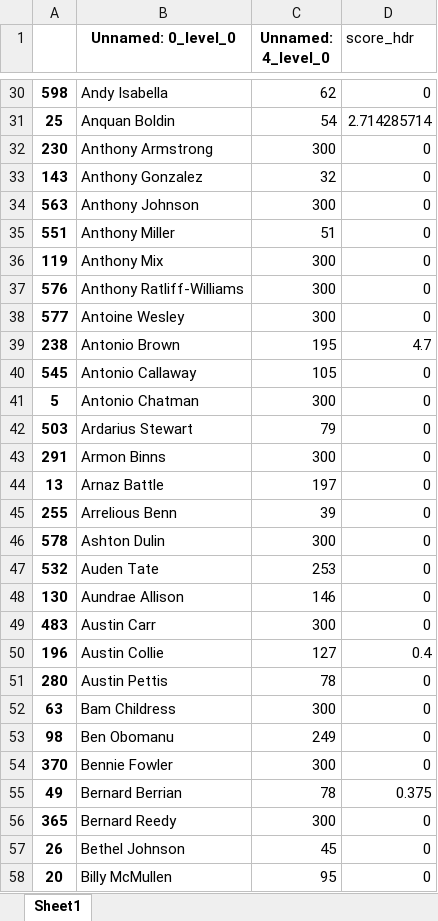
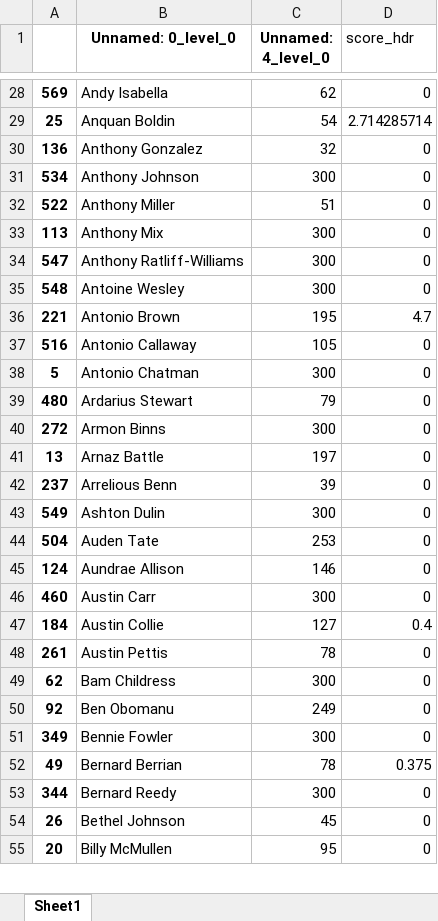
Before and after one commit to rmmodi2/FF_ProspectModel, an Excel workbook: Data/wr_draft_capital_only.xlsx, sheet Sheet1, drawn as a sheet; only a part is shown, gaps mark what is left out; values as stored, in another font and other column widths than the file's, no borders; removed rows and columns are numbered as before the commit, all else as after; the diff covers the shown part only; the diff names each change by its address in the sheet, - before the commit and + after, or states it on an @@ line.

```diff
--- a/Data/wr_draft_capital_only.xlsx (sheet Sheet1)
+++ b/Data/wr_draft_capital_only.xlsx (sheet Sheet1)
-A28: 598
+A28: 569
-row 32: 230 | Anthony Armstrong | 300 | 0
-A30: 143
+A30: 136
-A31: 563
+A31: 534
-A32: 551
+A32: 522
-A33: 119
+A33: 113
-A34: 576
+A34: 547
-A35: 577
+A35: 548
-A36: 238
+A36: 221
-A37: 545
+A37: 516
-A39: 503
+A39: 480
-A40: 291
+A40: 272
-A42: 255
+A42: 237
-A43: 578
+A43: 549
-A44: 532
+A44: 504
-A45: 130
+A45: 124
-A46: 483
+A46: 460
-A47: 196
+A47: 184
-A48: 280
+A48: 261
-A49: 63
+A49: 62
-A50: 98
+A50: 92
-A51: 370
+A51: 349
-A53: 365
+A53: 344
```
Also changed, not shown: 4 added rows, 32 removed rows and 491 edited cells elsewhere in this sheet, Data/wr_filtered_columns.xlsx, Data/wr_name_and_score.xlsx, 6 other files.
